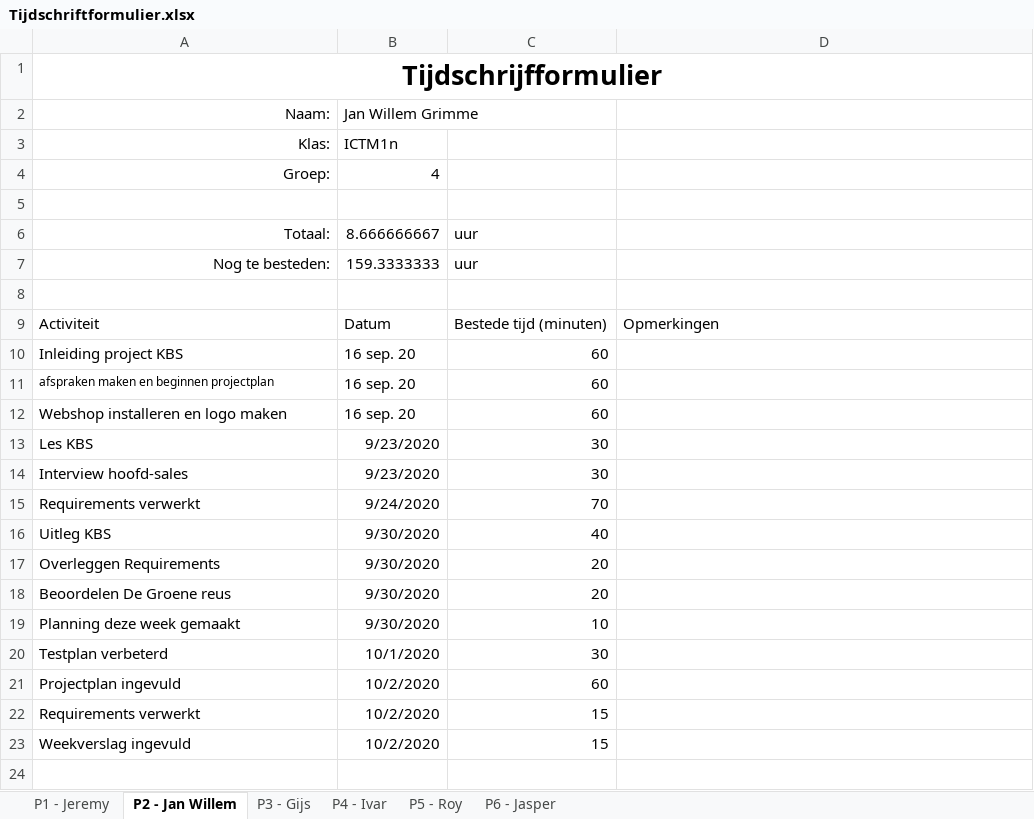
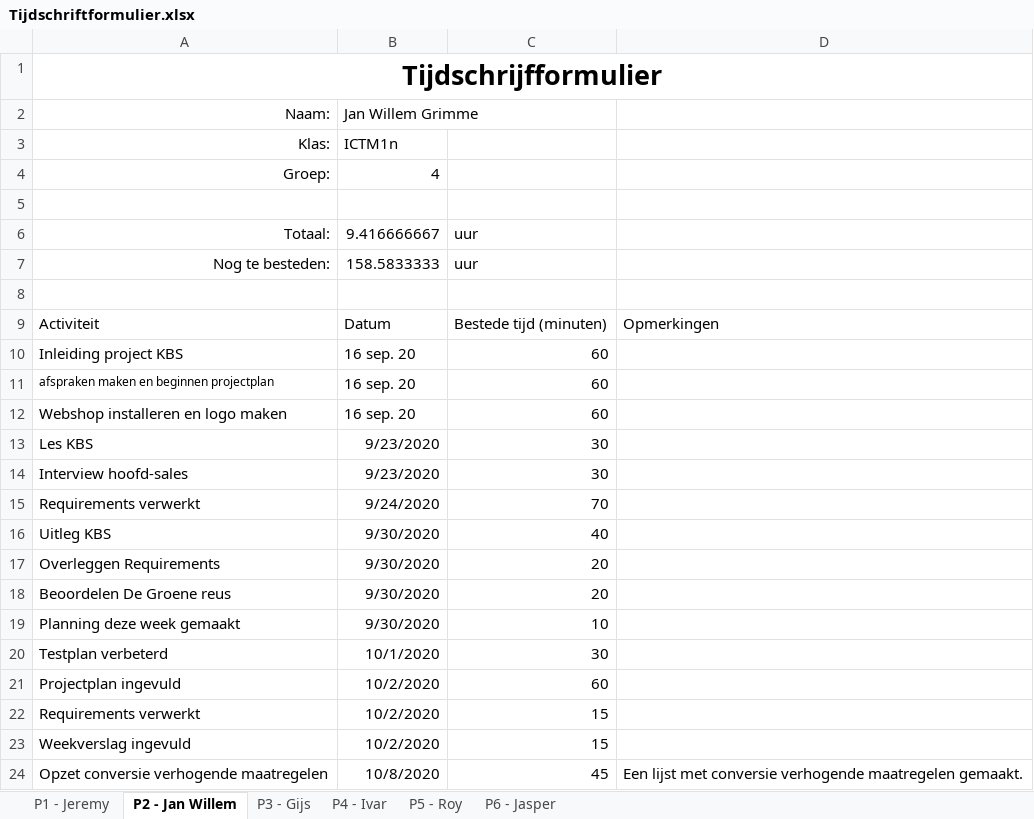
Before and after one commit to thesmallwan123/NerdyGadgets, an Excel workbook: Documenten/Tijdschriftformulier.xlsx, sheet P2 - Jan Willem, drawn as a sheet; values as stored, in another font and other column widths than the file's, no borders; table styles not drawn; the diff names each change by its address in the sheet, - before the commit and + after, or states it on an @@ line.

```diff
--- a/Documenten/Tijdschriftformulier.xlsx (sheet P2 - Jan Willem)
+++ b/Documenten/Tijdschriftformulier.xlsx (sheet P2 - Jan Willem)
-B6: 8.666666667
+B6: 9.416666667
-B7: 159.3333333
+B7: 158.5833333
+row 24: Opzet conversie verhogende maatregelen | 10/8/2020 | 45 | Een lijst met conversie verhogende maatregelen gemaakt.
```
Also changed, not shown: sheet P5 - Roy, sheet P6 - Jasper, sheet P4 - Ivar.
